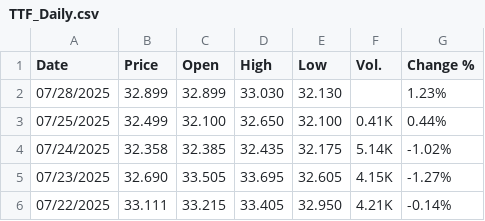
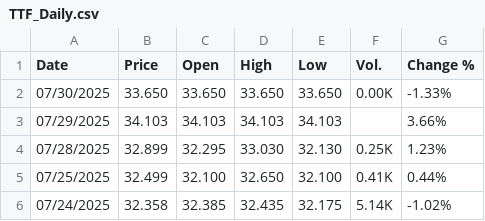
Before and after one commit to rileyhaas25/nat_gas_dashboard, a CSV file: TTF_Daily.csv, drawn as a sheet; only a part is shown; the shorter side is filled out with more unchanged rows.

Commit message:
update prices

```diff
--- a/TTF_Daily.csv
+++ b/TTF_Daily.csv
@@ -1,3 +1,5 @@
 "Date","Price","Open","High","Low","Vol.","Change %"
-"07/28/2025","32.899","32.899","33.030","32.130","","1.23%"
+"07/30/2025","33.650","33.650","33.650","33.650","0.00K","-1.33%"
+"07/29/2025","34.103","34.103","34.103","34.103","","3.66%"
+"07/28/2025","32.899","32.295","33.030","32.130","0.25K","1.23%"
 "07/25/2025","32.499","32.100","32.650","32.100","0.41K","0.44%"
```
Also changed, not shown: HenryHub_Daily.csv, JKM_Daily.csv.
